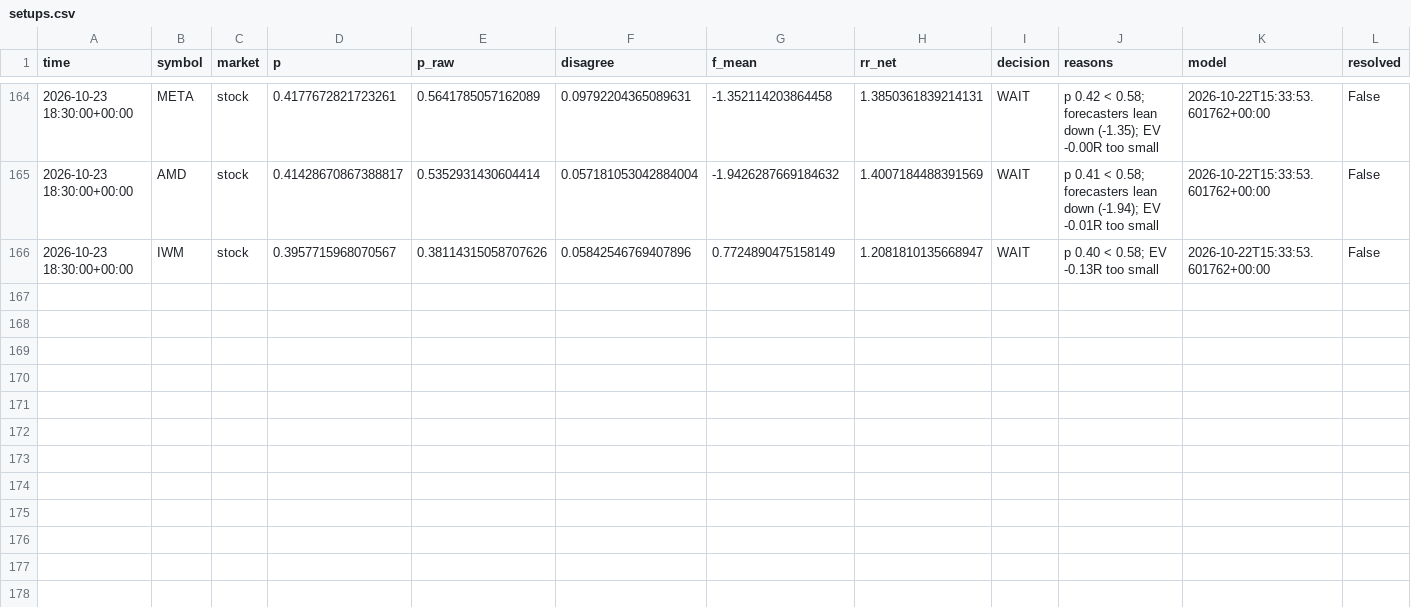
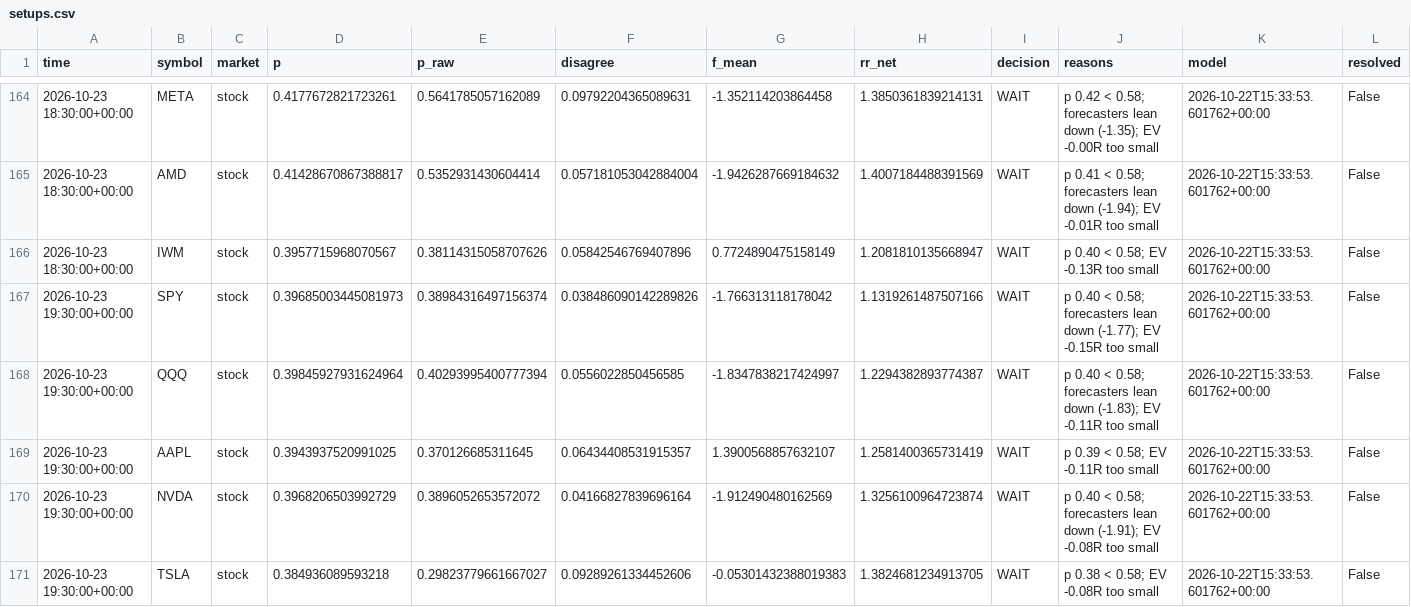
Before and after one commit to jaysantmyer-spec/ai-trader, a CSV file: data/setups.csv, drawn as a sheet; only a part is shown, gaps mark what is left out; rows hold the shown columns only; the diff covers the shown part only; the diff names each change by its address in the sheet, - before the commit and + after, or states it on an @@ line.

```diff
--- a/data/setups.csv
+++ b/data/setups.csv
+row 167: 2026-10-23 19:30:00+00:00 | SPY | stock | 0.39685003445081973 | 0.38984316497156374 | 0.038486090142289826 | -1.766313118178042 | 1.1319261487507166 | WAIT | p 0.40 < 0.58; forecasters lean down (-1.77); EV -0.15R too small | 2026-10-22T15:33:53.601762+00:00 | False
+row 168: 2026-10-23 19:30:00+00:00 | QQQ | stock | 0.39845927931624964 | 0.40293995400777394 | 0.0556022850456585 | -1.8347838217424997 | 1.2294382893774387 | WAIT | p 0.40 < 0.58; forecasters lean down (-1.83); EV -0.11R too small | 2026-10-22T15:33:53.601762+00:00 | False
+row 169: 2026-10-23 19:30:00+00:00 | AAPL | stock | 0.3943937520991025 | 0.370126685311645 | 0.06434408531915357 | 1.3900568857632107 | 1.2581400365731419 | WAIT | p 0.39 < 0.58; EV -0.11R too small | 2026-10-22T15:33:53.601762+00:00 | False
+row 170: 2026-10-23 19:30:00+00:00 | NVDA | stock | 0.3968206503992729 | 0.3896052653572072 | 0.04166827839696164 | -1.912490480162569 | 1.3256100964723874 | WAIT | p 0.40 < 0.58; forecasters lean down (-1.91); EV -0.08R too small | 2026-10-22T15:33:53.601762+00:00 | False
+row 171: 2026-10-23 19:30:00+00:00 | TSLA | stock | 0.384936089593218 | 0.29823779661667027 | 0.09289261334452606 | -0.05301432388019383 | 1.3824681234913705 | WAIT | p 0.38 < 0.58; EV -0.08R too small | 2026-10-22T15:33:53.601762+00:00 | False
```
Also changed, not shown: 5 added rows and 6 edited cells elsewhere in this file, data/bars/AAPL.csv, data/bars/IWM.csv, 16 other files.
